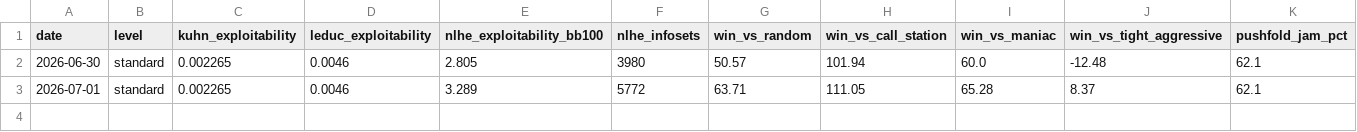
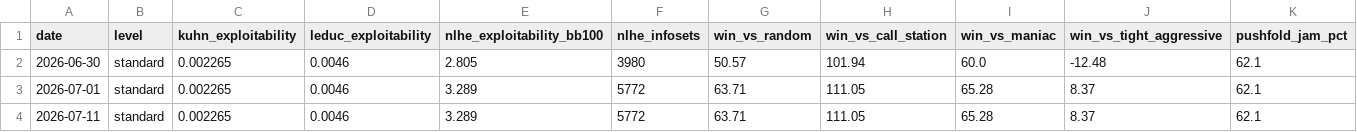
Before and after one commit to soldoutbudokan/PokerTest, a CSV file: metrics_history.csv, drawn as a sheet.

```diff
--- a/metrics_history.csv
+++ b/metrics_history.csv
@@ -3 +3,2 @@ date,level,kuhn_exploitability,leduc_exploitability,nlhe_exploitability_bb100,nl
 2026-07-01,standard,0.002265,0.0046,3.289,5772,63.71,111.05,65.28,8.37,62.1
+2026-07-11,standard,0.002265,0.0046,3.289,5772,63.71,111.05,65.28,8.37,62.1
```
Also changed, not shown: 1 other file.
